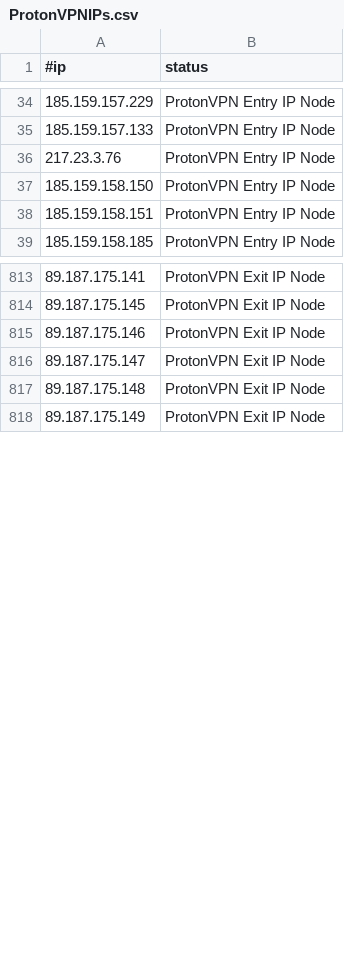
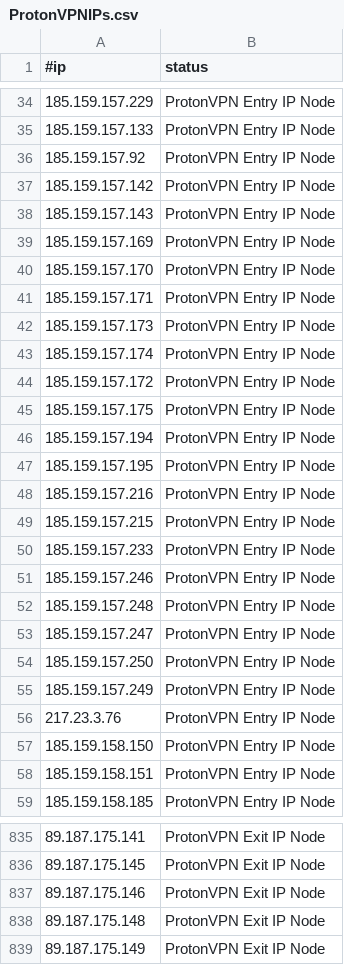
Before and after one commit to beac0n5/C2IntelFeeds, a CSV file: vpn/ProtonVPNIPs.csv, drawn as a sheet; only a part is shown, gaps mark what is left out; the diff covers the shown part only.

```diff
--- a/vpn/ProtonVPNIPs.csv
+++ b/vpn/ProtonVPNIPs.csv
@@ -35,2 +35,22 @@
 185.159.157.133,ProtonVPN Entry IP Node
+185.159.157.92,ProtonVPN Entry IP Node
+185.159.157.142,ProtonVPN Entry IP Node
+185.159.157.143,ProtonVPN Entry IP Node
+185.159.157.169,ProtonVPN Entry IP Node
+185.159.157.170,ProtonVPN Entry IP Node
+185.159.157.171,ProtonVPN Entry IP Node
+185.159.157.173,ProtonVPN Entry IP Node
+185.159.157.174,ProtonVPN Entry IP Node
+185.159.157.172,ProtonVPN Entry IP Node
+185.159.157.175,ProtonVPN Entry IP Node
+185.159.157.194,ProtonVPN Entry IP Node
+185.159.157.195,ProtonVPN Entry IP Node
+185.159.157.216,ProtonVPN Entry IP Node
+185.159.157.215,ProtonVPN Entry IP Node
+185.159.157.233,ProtonVPN Entry IP Node
+185.159.157.246,ProtonVPN Entry IP Node
+185.159.157.248,ProtonVPN Entry IP Node
+185.159.157.247,ProtonVPN Entry IP Node
+185.159.157.250,ProtonVPN Entry IP Node
+185.159.157.249,ProtonVPN Entry IP Node
 217.23.3.76,ProtonVPN Entry IP Node
@@ -815,3 +837,2 @@
 89.187.175.146,ProtonVPN Exit IP Node
-89.187.175.147,ProtonVPN Exit IP Node
 89.187.175.148,ProtonVPN Exit IP Node
```
Also changed, not shown: 18 removed rows and 35 moved rows elsewhere in this file, 4 other files.
